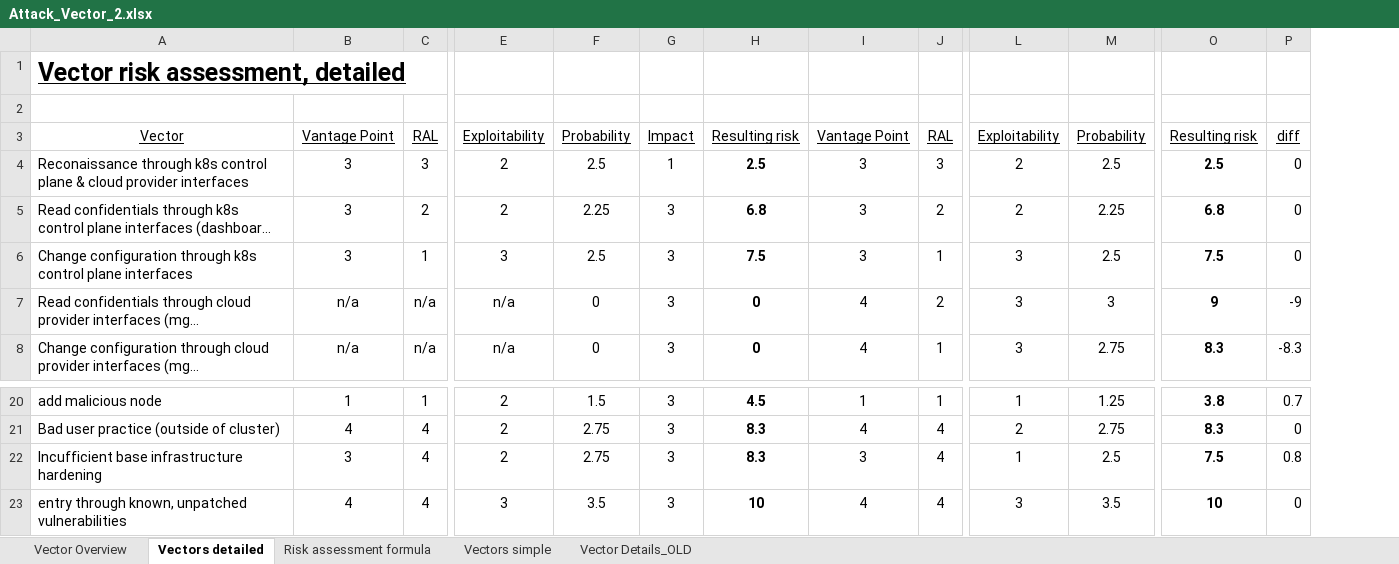
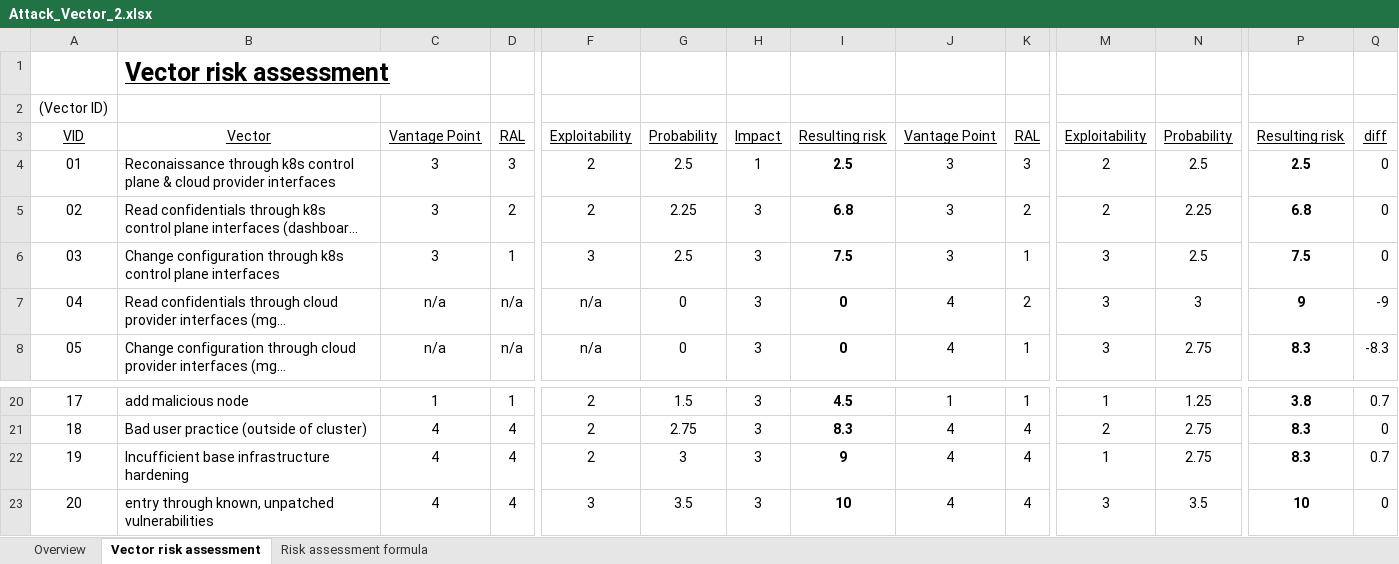
Before and after one commit to gramsimamsi/bachelorThesis, an Excel workbook: Attack_Vector_2.xlsx, sheet Vector risk assessment, drawn as a sheet; only a part is shown, gaps mark what is left out; long unchanged cells end in …; values as stored, in another font and other column widths than the file's, no borders; conditional formats not drawn; addresses are those after the commit; the diff names each change by its address in the sheet, - before the commit and + after, or states it on an @@ line.

Commit message:
created overview to map measures to vectors, added textual descriptions to each vector

```diff
--- a/Attack_Vector_2.xlsx (sheet Vector risk assessment)
+++ b/Attack_Vector_2.xlsx (sheet Vector risk assessment)
-sheet tab: Vectors detailed
+sheet tab: Vector risk assessment
-sheet tab: Vector Overview
-sheet tab: Vectors simple
-sheet tab: Vector Details_OLD
+sheet tab: Overview
+column A, rows 2-8: (Vector ID) | VID | 01 | 02 | 03 | 04 | 05; rows 20-23: 17 | 18 | 19 | 20
-B1: Vector risk assessment, detailed
+B1: Vector risk assessment
-C22: 3
+C22: 4
-G22: 2.75
+G22: 3
-I22: 8.3
+I22: 9
-J22: 3
+J22: 4
-N22: 2.5
+N22: 2.75
-P22: 7.5
+P22: 8.3
-Q22: 0.8
+Q22: 0.7
```
Also changed, not shown: sheet Risk assessment formula, formulas that keep their value.
